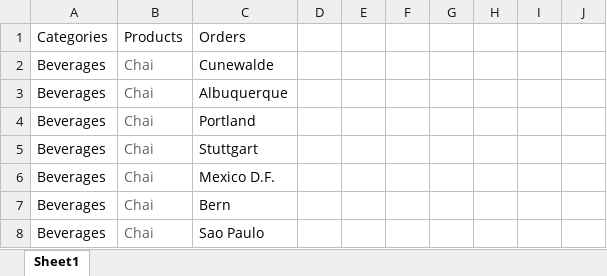
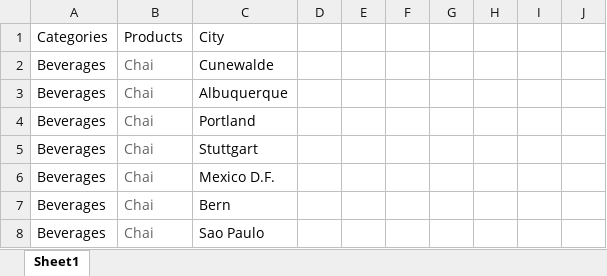
Before and after one commit to abhishekkant/Test-Studio---Data-Dancing-Sample-Project, an Excel workbook: Data/Northwinds Data.xlsx, sheet Sheet1, drawn as a sheet; only a part is shown; values as stored, in another font and other column widths than the file's, no borders; the diff names each change by its address in the sheet, - before the commit and + after, or states it on an @@ line.

```diff
--- a/Data/Northwinds Data.xlsx (sheet Sheet1)
+++ b/Data/Northwinds Data.xlsx (sheet Sheet1)
-C1: Orders
+C1: City
```
Also changed, not shown: 16 other files.
